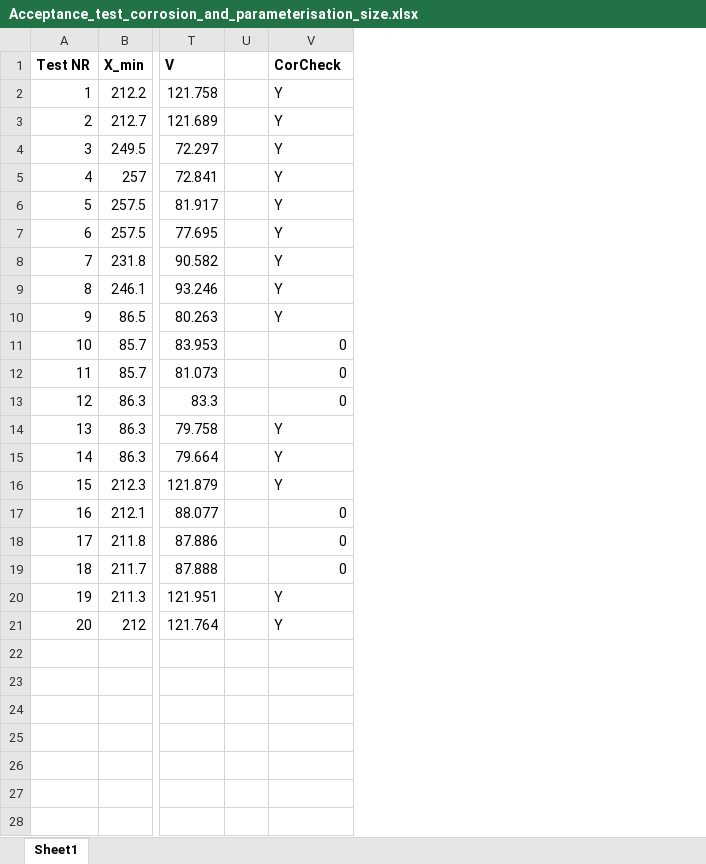
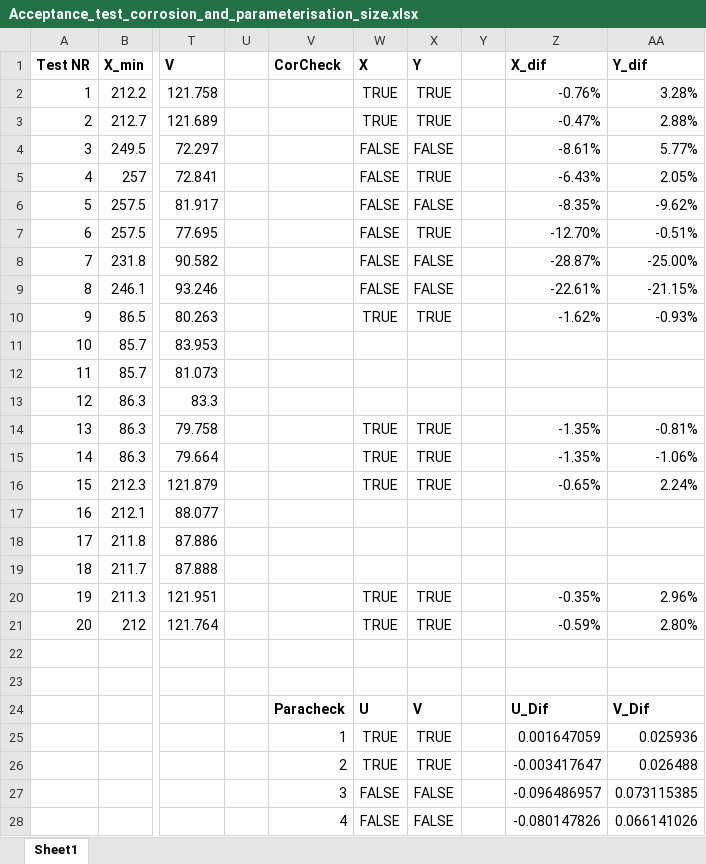
Before and after one commit to jens1906/Robotteknologi-5.-semester, an Excel workbook: Acceptance_test_corrosion_and_parameterisation_size.xlsx, sheet Sheet1, drawn as a sheet; only a part is shown, gaps mark what is left out; values as stored, in another font and other column widths than the file's, no borders; rows hold the shown columns only; the diff covers the shown part only; the diff names each change by its address in the sheet, - before the commit and + after, or states it on an @@ line.

Commit message:
Stuff

```diff
--- a/Acceptance_test_corrosion_and_parameterisation_size.xlsx (sheet Sheet1)
+++ b/Acceptance_test_corrosion_and_parameterisation_size.xlsx (sheet Sheet1)
+column W (X), rows 2-26: TRUE | TRUE | FALSE | FALSE | FALSE | FALSE | FALSE | FALSE | TRUE |  |  |  | TRUE | TRUE | TRUE |  |  |  | TRUE | TRUE |  |  | U | TRUE | TRUE
+column X (Y), rows 2-26: TRUE | TRUE | FALSE | TRUE | FALSE | TRUE | FALSE | FALSE | TRUE |  |  |  | TRUE | TRUE | TRUE |  |  |  | TRUE | TRUE |  |  | V | TRUE | TRUE
+column Y, empty
+column Z (X_dif), rows 2-26: -0.76% | -0.47% | -8.61% | -6.43% | -8.35% | -12.70% | -28.87% | -22.61% | -1.62% |  |  |  | -1.35% | -1.35% | -0.65% |  |  |  | -0.35% | -0.59% |  |  | U_Dif | 0.001647059 | -0.003417647
+column AA (Y_dif), rows 2-26: 3.28% | 2.88% | 5.77% | 2.05% | -9.62% | -0.51% | -25.00% | -21.15% | -0.93% |  |  |  | -0.81% | -1.06% | 2.24% |  |  |  | 2.96% | 2.80% |  |  | V_Dif | 0.025936 | 0.026488
-V2:V10 (CorCheck): Y
+V2:V10 (CorCheck): (empty)
-V11:V13 (CorCheck): 0
+V11:V13 (CorCheck): (empty)
-V14:V16 (CorCheck): Y
+V14:V16 (CorCheck): (empty)
-V17:V19 (CorCheck): 0
+V17:V19 (CorCheck): (empty)
-V20:V21 (CorCheck): Y
+V20:V21 (CorCheck): (empty)
-V24 (CorCheck): (empty)
+V24 (CorCheck): Paracheck
-V25 (CorCheck): (empty)
+V25 (CorCheck): 1
-V26 (CorCheck): (empty)
+V26 (CorCheck): 2
+row 27:  |  |  |  | 3 | FALSE | FALSE |  | -0.096486957 | 0.073115385
+row 28:  |  |  |  | 4 | FALSE | FALSE |  | -0.080147826 | 0.066141026
```
Also changed, not shown: 16 added rows elsewhere in this sheet.
